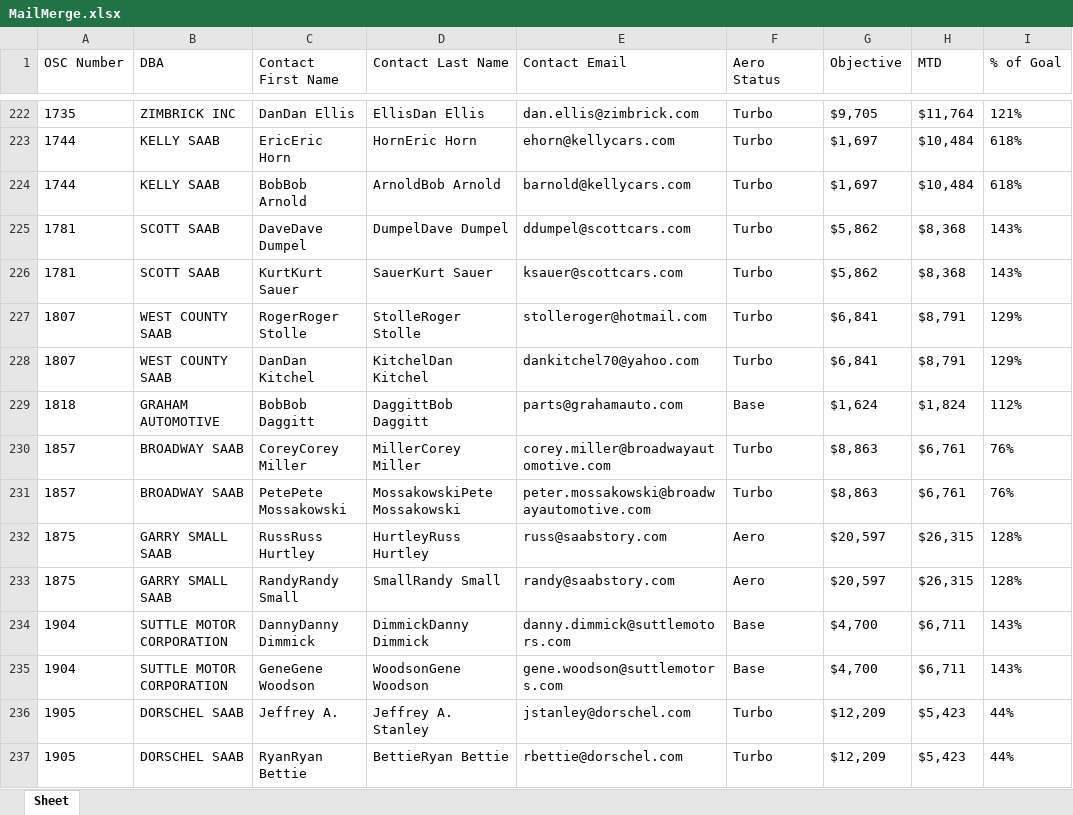
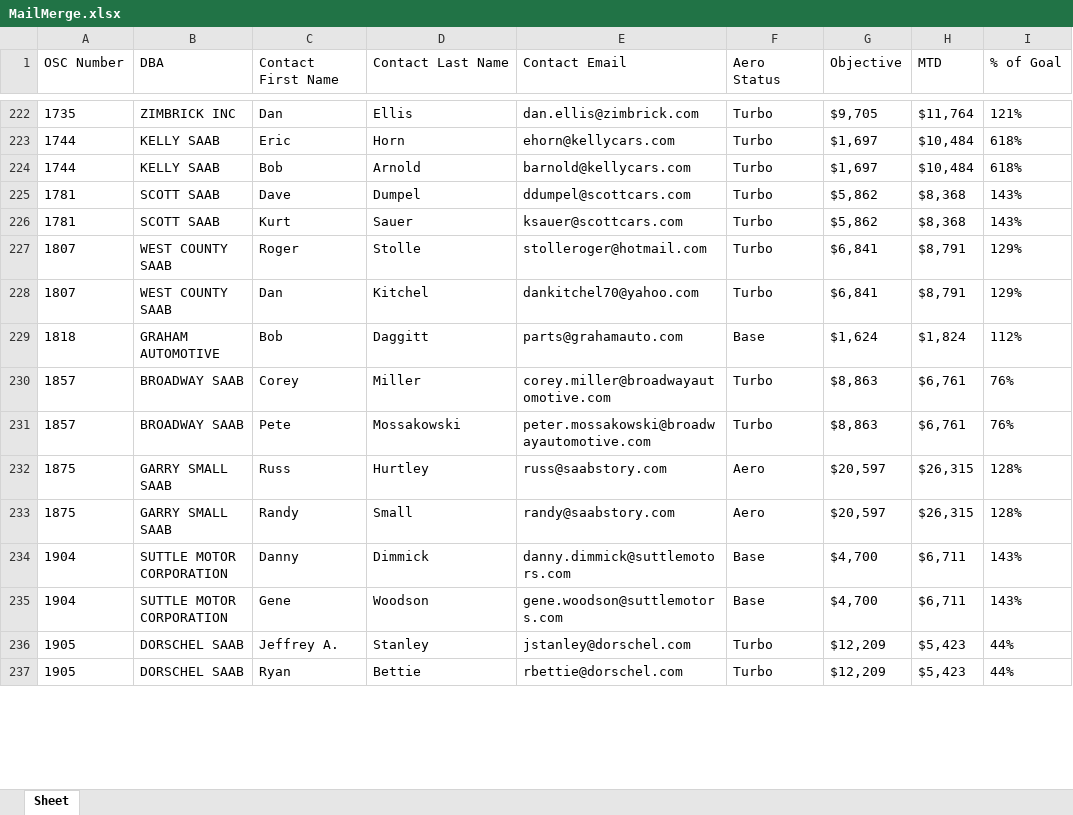
Before and after one commit to psittikul/python, an Excel workbook: MailMerge.xlsx, sheet Sheet, drawn as a sheet; only a part is shown, gaps mark what is left out; values as stored, in another font and other column widths than the file's, no borders; the diff covers the shown part only; the diff names each change by its address in the sheet, - before the commit and + after, or states it on an @@ line.

Commit message:
Script successfully upload objectives, contact information, deletes empty rows, and prompts user for action at end!

```diff
--- a/MailMerge.xlsx (sheet Sheet)
+++ b/MailMerge.xlsx (sheet Sheet)
-C222 (Contact First Name): DanDan Ellis
+C222 (Contact First Name): Dan
-D222 (Contact Last Name): EllisDan Ellis
+D222 (Contact Last Name): Ellis
-C223 (Contact First Name): EricEric Horn
+C223 (Contact First Name): Eric
-D223 (Contact Last Name): HornEric Horn
+D223 (Contact Last Name): Horn
-C224 (Contact First Name): BobBob Arnold
+C224 (Contact First Name): Bob
-D224 (Contact Last Name): ArnoldBob Arnold
+D224 (Contact Last Name): Arnold
-C225 (Contact First Name): DaveDave Dumpel
+C225 (Contact First Name): Dave
-D225 (Contact Last Name): DumpelDave Dumpel
+D225 (Contact Last Name): Dumpel
-C226 (Contact First Name): KurtKurt Sauer
+C226 (Contact First Name): Kurt
-D226 (Contact Last Name): SauerKurt Sauer
+D226 (Contact Last Name): Sauer
-C227 (Contact First Name): RogerRoger Stolle
+C227 (Contact First Name): Roger
-D227 (Contact Last Name): StolleRoger Stolle
+D227 (Contact Last Name): Stolle
-C228 (Contact First Name): DanDan Kitchel
+C228 (Contact First Name): Dan
-D228 (Contact Last Name): KitchelDan Kitchel
+D228 (Contact Last Name): Kitchel
-C229 (Contact First Name): BobBob Daggitt
+C229 (Contact First Name): Bob
-D229 (Contact Last Name): DaggittBob Daggitt
+D229 (Contact Last Name): Daggitt
-C230 (Contact First Name): CoreyCorey Miller
+C230 (Contact First Name): Corey
-D230 (Contact Last Name): MillerCorey Miller
+D230 (Contact Last Name): Miller
-C231 (Contact First Name): PetePete Mossakowski
+C231 (Contact First Name): Pete
-D231 (Contact Last Name): MossakowskiPete Mossakowski
+D231 (Contact Last Name): Mossakowski
-C232 (Contact First Name): RussRuss Hurtley
+C232 (Contact First Name): Russ
-D232 (Contact Last Name): HurtleyRuss Hurtley
+D232 (Contact Last Name): Hurtley
-C233 (Contact First Name): RandyRandy Small
+C233 (Contact First Name): Randy
-D233 (Contact Last Name): SmallRandy Small
+D233 (Contact Last Name): Small
-C234 (Contact First Name): DannyDanny Dimmick
+C234 (Contact First Name): Danny
-D234 (Contact Last Name): DimmickDanny Dimmick
+D234 (Contact Last Name): Dimmick
-C235 (Contact First Name): GeneGene Woodson
+C235 (Contact First Name): Gene
-D235 (Contact Last Name): WoodsonGene Woodson
+D235 (Contact Last Name): Woodson
-D236 (Contact Last Name): Jeffrey A. Stanley
+D236 (Contact Last Name): Stanley
-C237 (Contact First Name): RyanRyan Bettie
+C237 (Contact First Name): Ryan
-D237 (Contact Last Name): BettieRyan Bettie
+D237 (Contact Last Name): Bettie
```
Also changed, not shown: 523 edited cells elsewhere in this sheet, 1 other file.
